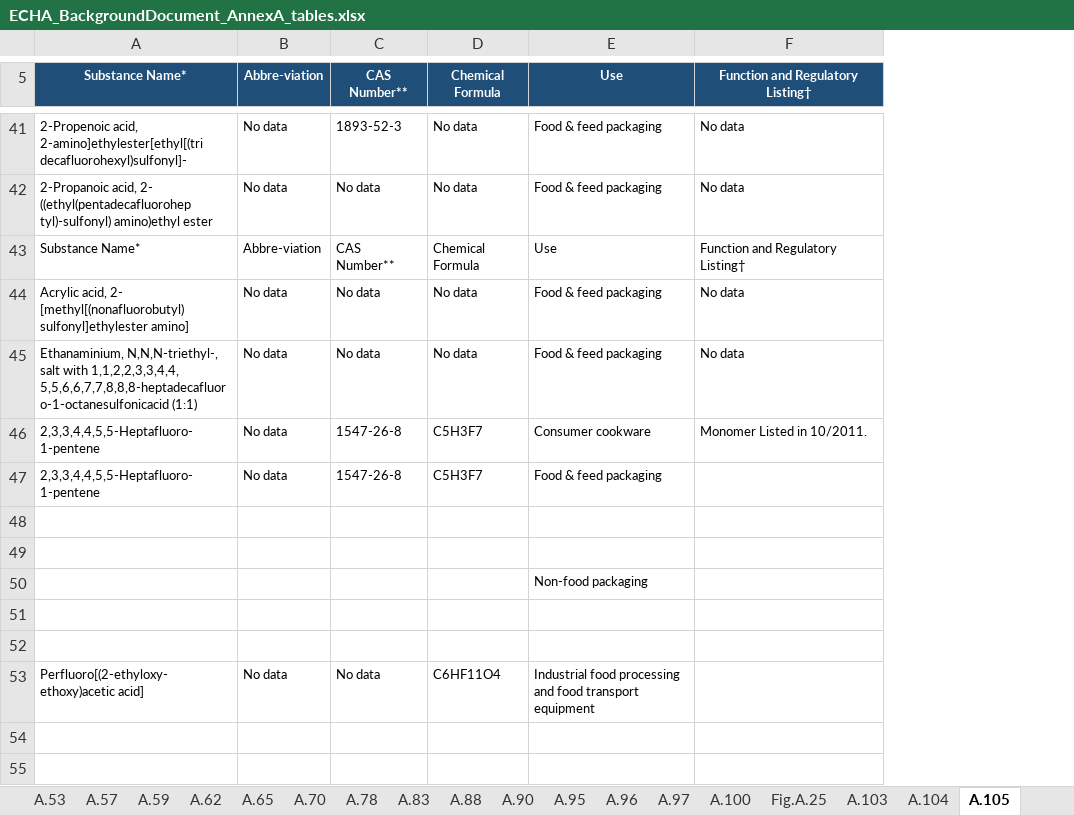
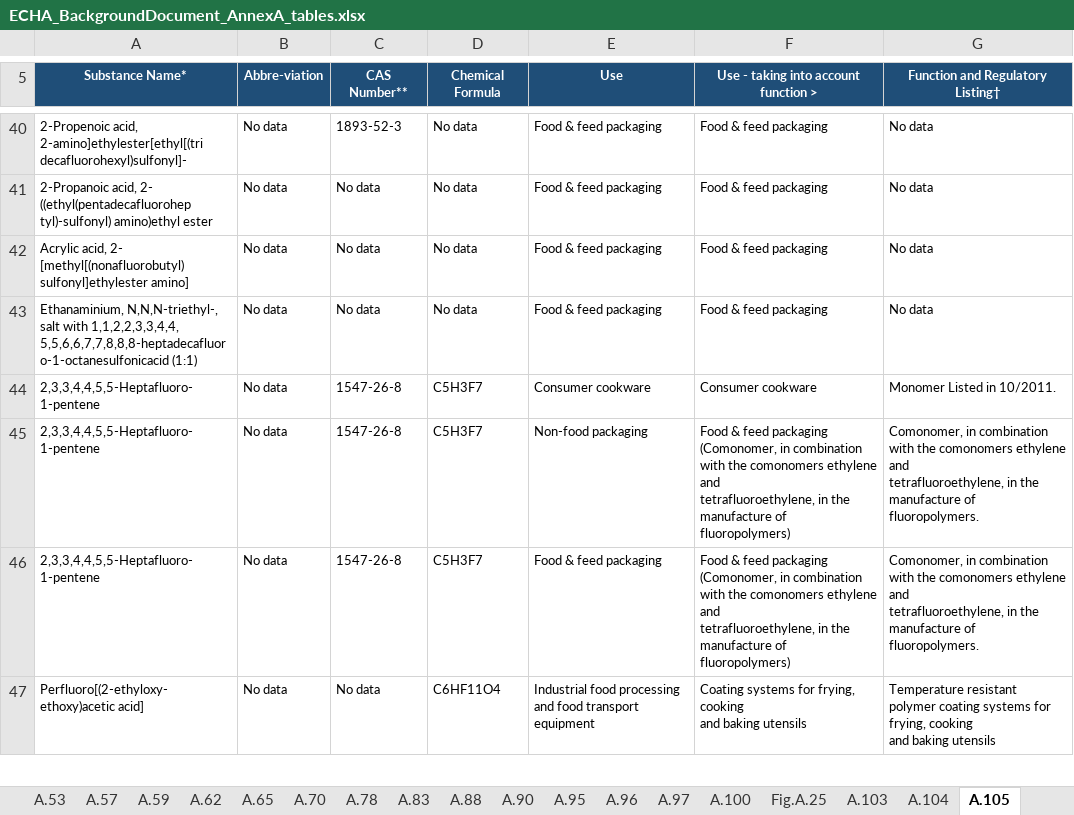
Before and after one commit to victoriackoch/replication, an Excel workbook: data-raw/ECHA_BackgroundDocument_AnnexA_tables.xlsx, sheet A.105, drawn as a sheet; only a part is shown, gaps mark what is left out; values as stored, in another font and other column widths than the file's, no borders; removed rows and columns are numbered as before the commit, all else as after; ↵ is a line break in a cell; the diff covers the shown part only; the diff names each change by its address in the sheet, - before the commit and + after, or states it on an @@ line.

```diff
--- a/data-raw/ECHA_BackgroundDocument_AnnexA_tables.xlsx (sheet A.105)
+++ b/data-raw/ECHA_BackgroundDocument_AnnexA_tables.xlsx (sheet A.105)
+column F, row 5: Use - taking into account function >; rows 40-44: Food & feed packaging | Food & feed packaging | Food & feed packaging | Food & feed packaging | Consumer cookware; rows 46-47: Food & feed packaging (Comonomer, in combination with the comonomers ethylene and ↵ tetrafluoroethylene, in the manufacture of fluoropolymers) | Coating systems for frying, cooking ↵ and baking utensils
-row 43: Substance Name* | Abbre-viation | CAS Number** | Chemical Formula | Use | Function and Regulatory Listing†
+row 45: 2,3,3,4,4,5,5-Heptafluoro- 1-pentene | No data | 1547-26-8 | C5H3F7 | Non-food packaging | Food & feed packaging (Comonomer, in combination with the comonomers ethylene and ↵ tetrafluoroethylene, in the manufacture of fluoropolymers) | Comonomer, in combination with the comonomers ethylene and ↵ tetrafluoroethylene, in the manufacture of fluoropolymers.
-G46 (Function and Regulatory Listing†): (empty)
+G46 (Function and Regulatory Listing†): Comonomer, in combination with the comonomers ethylene and ↵ tetrafluoroethylene, in the manufacture of fluoropolymers.
-row 48: (empty)
-row 49: (empty)
-row 50:  |  |  |  | Non-food packaging
-row 51: (empty)
-row 52: (empty)
-G47 (Function and Regulatory Listing†): (empty)
+G47 (Function and Regulatory Listing†): Temperature resistant polymer coating systems for frying, cooking ↵ and baking utensils
-row 54: (empty)
-row 55: (empty)
```
Also changed, not shown: 2 added rows, 37 removed rows and 20 edited cells elsewhere in this sheet, output/pfas_product_taxonomy_match.xlsx, 7 other files.
